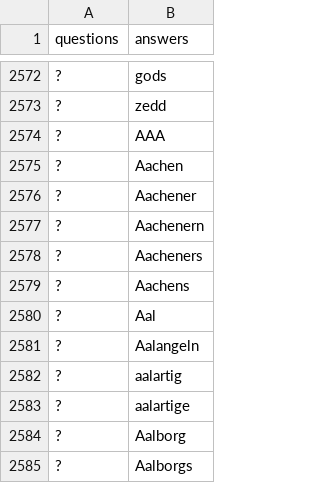
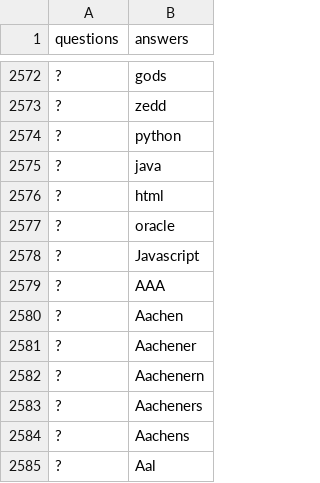
Before and after one commit to KevinDwo/CrosswordGen, a CSV file: TestQuestions.csv, drawn as a sheet; only a part is shown, gaps mark what is left out; the shorter side is filled out with more unchanged rows; the diff names each change by its address in the sheet, - before the commit and + after, or states it on an @@ line.

Commit message:
Save/load layout and entries as json

```diff
--- a/TestQuestions.csv
+++ b/TestQuestions.csv
+row 2574: ? | python
+row 2575: ? | java
+row 2576: ? | html
+row 2577: ? | oracle
+row 2578: ? | Javascript
```
Also changed, not shown: 6 other files.
